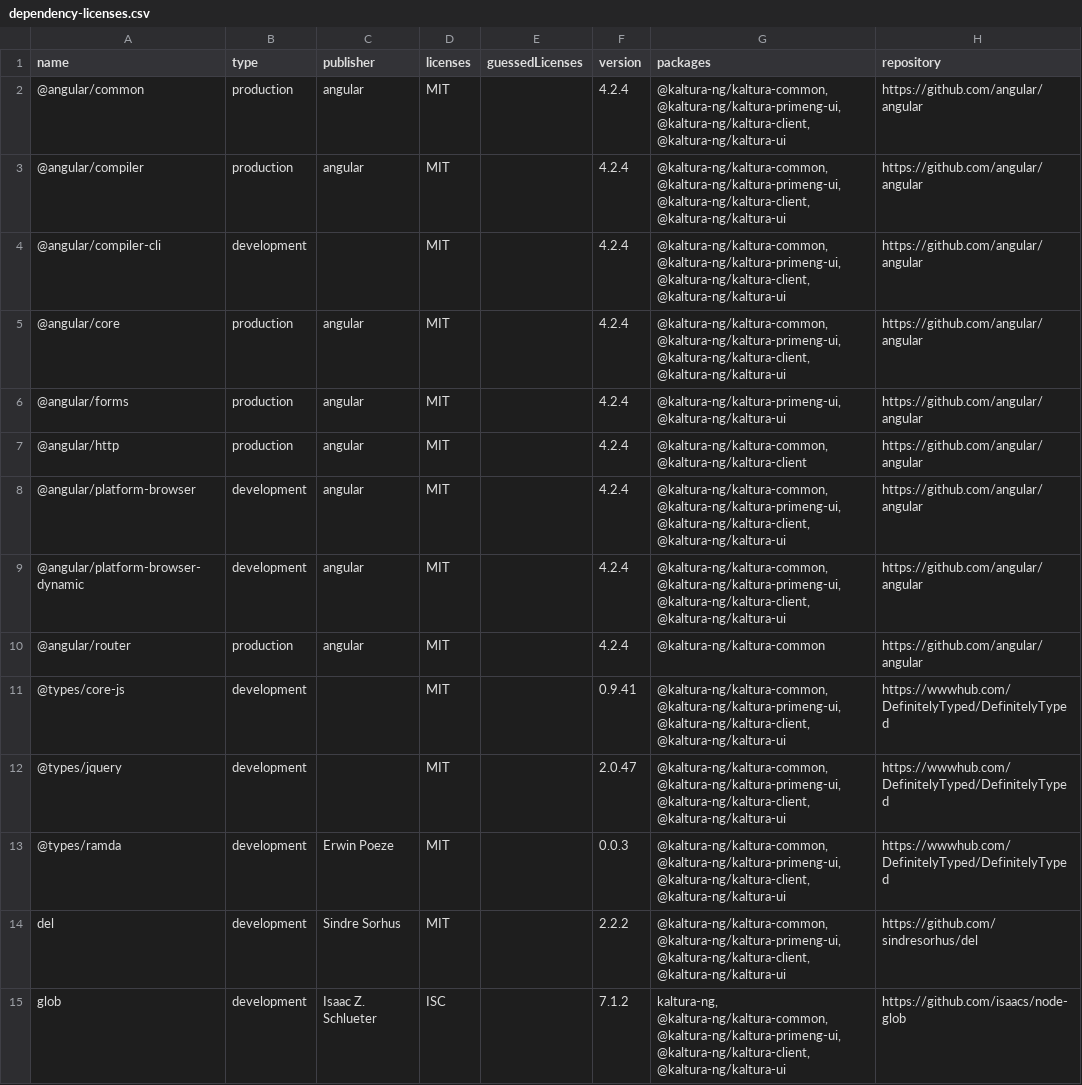
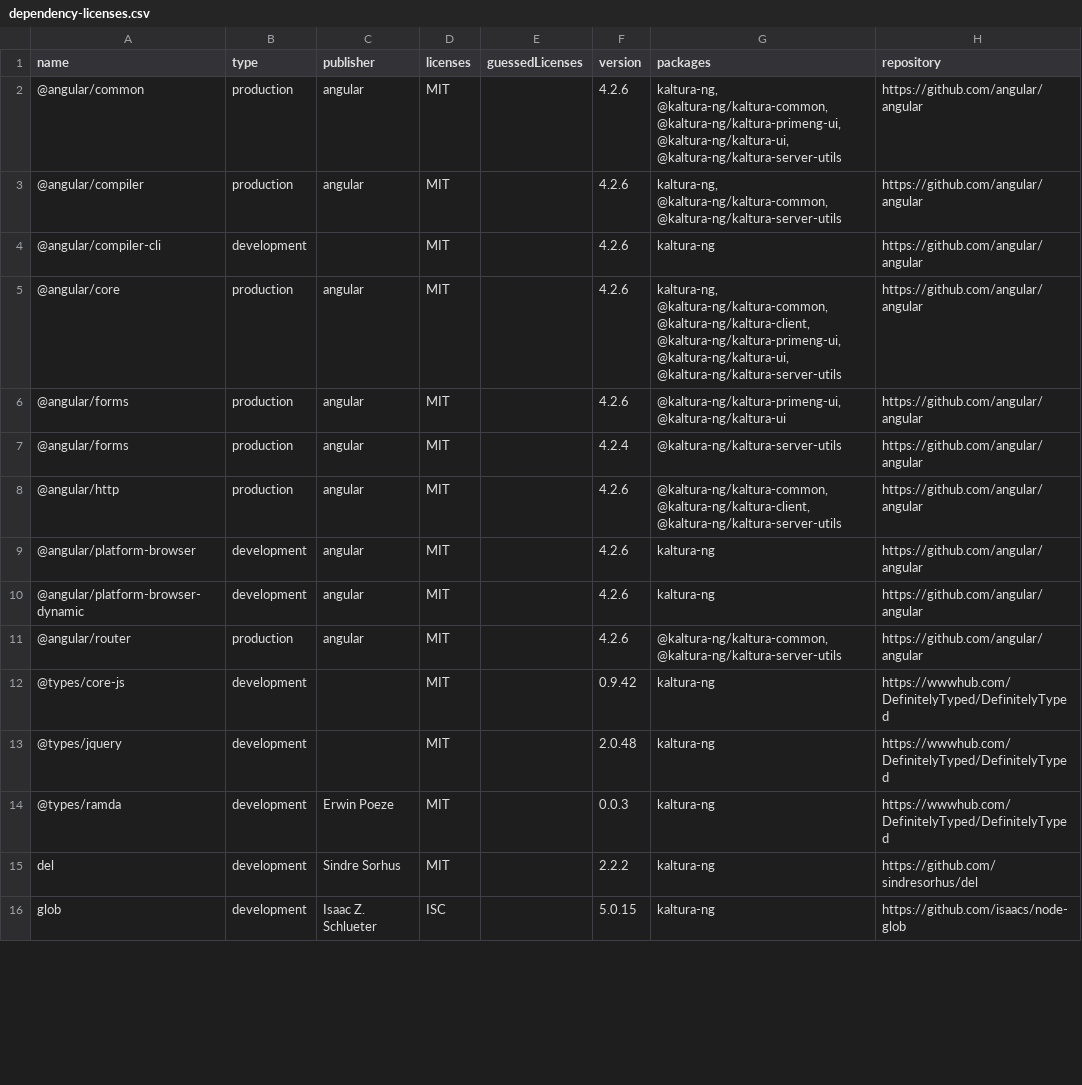
Before and after one commit to kaltura/kaltura-ng, a CSV file: dependency-licenses.csv, drawn as a sheet; only a part is shown; the diff covers the shown part only.

Commit message:
chore: update licnenses csv file

```diff
--- a/dependency-licenses.csv
+++ b/dependency-licenses.csv
@@ -1,15 +1,16 @@
 "name"	"type"	"publisher"	"licenses"	"guessedLicenses"	"version"	"packages"	"repository"
-"@angular/common"	"production"	"angular"	"MIT"		"4.2.4"	"@kaltura-ng/kaltura-common, @kaltura-ng/kaltura-primeng-ui, @kaltura-ng/kaltura-client, @kaltura-ng/kaltura-ui"	"https://github.com/angular/angular"
-"@angular/compiler"	"production"	"angular"	"MIT"		"4.2.4"	"@kaltura-ng/kaltura-common, @kaltura-ng/kaltura-primeng-ui, @kaltura-ng/kaltura-client, @kaltura-ng/kaltura-ui"	"https://github.com/angular/angular"
-"@angular/compiler-cli"	"development"		"MIT"		"4.2.4"	"@kaltura-ng/kaltura-common, @kaltura-ng/kaltura-primeng-ui, @kaltura-ng/kaltura-client, @kaltura-ng/kaltura-ui"	"https://github.com/angular/angular"
-"@angular/core"	"production"	"angular"	"MIT"		"4.2.4"	"@kaltura-ng/kaltura-common, @kaltura-ng/kaltura-primeng-ui, @kaltura-ng/kaltura-client, @kaltura-ng/kaltura-ui"	"https://github.com/angular/angular"
-"@angular/forms"	"production"	"angular"	"MIT"		"4.2.4"	"@kaltura-ng/kaltura-primeng-ui, @kaltura-ng/kaltura-ui"	"https://github.com/angular/angular"
-"@angular/http"	"production"	"angular"	"MIT"		"4.2.4"	"@kaltura-ng/kaltura-common, @kaltura-ng/kaltura-client"	"https://github.com/angular/angular"
-"@angular/platform-browser"	"development"	"angular"	"MIT"		"4.2.4"	"@kaltura-ng/kaltura-common, @kaltura-ng/kaltura-primeng-ui, @kaltura-ng/kaltura-client, @kaltura-ng/kaltura-ui"	"https://github.com/angular/angular"
-"@angular/platform-browser-dynamic"	"development"	"angular"	"MIT"		"4.2.4"	"@kaltura-ng/kaltura-common, @kaltura-ng/kaltura-primeng-ui, @kaltura-ng/kaltura-client, @kaltura-ng/kaltura-ui"	"https://github.com/angular/angular"
-"@angular/router"	"production"	"angular"	"MIT"		"4.2.4"	"@kaltura-ng/kaltura-common"	"https://github.com/angular/angular"
-"@types/core-js"	"development"		"MIT"		"0.9.41"	"@kaltura-ng/kaltura-common, @kaltura-ng/kaltura-primeng-ui, @kaltura-ng/kaltura-client, @kaltura-ng/kaltura-ui"	"https://wwwhub.com/DefinitelyTyped/DefinitelyTyped"
-"@types/jquery"	"development"		"MIT"		"2.0.47"	"@kaltura-ng/kaltura-common, @kaltura-ng/kaltura-primeng-ui, @kaltura-ng/kaltura-client, @kaltura-ng/kaltura-ui"	"https://wwwhub.com/DefinitelyTyped/DefinitelyTyped"
-"@types/ramda"	"development"	"Erwin Poeze"	"MIT"		"0.0.3"	"@kaltura-ng/kaltura-common, @kaltura-ng/kaltura-primeng-ui, @kaltura-ng/kaltura-client, @kaltura-ng/kaltura-ui"	"https://wwwhub.com/DefinitelyTyped/DefinitelyTyped"
-"del"	"development"	"Sindre Sorhus"	"MIT"		"2.2.2"	"@kaltura-ng/kaltura-common, @kaltura-ng/kaltura-primeng-ui, @kaltura-ng/kaltura-client, @kaltura-ng/kaltura-ui"	"https://github.com/sindresorhus/del"
-"glob"	"development"	"Isaac Z. Schlueter"	"ISC"		"7.1.2"	"kaltura-ng, @kaltura-ng/kaltura-common, @kaltura-ng/kaltura-primeng-ui, @kaltura-ng/kaltura-client, @kaltura-ng/kaltura-ui"	"https://github.com/isaacs/node-glob"
+"@angular/common"	"production"	"angular"	"MIT"		"4.2.6"	"kaltura-ng, @kaltura-ng/kaltura-common, @kaltura-ng/kaltura-primeng-ui, @kaltura-ng/kaltura-ui, @kaltura-ng/kaltura-server-utils"	"https://github.com/angular/angular"
+"@angular/compiler"	"production"	"angular"	"MIT"		"4.2.6"	"kaltura-ng, @kaltura-ng/kaltura-common, @kaltura-ng/kaltura-server-utils"	"https://github.com/angular/angular"
+"@angular/compiler-cli"	"development"		"MIT"		"4.2.6"	"kaltura-ng"	"https://github.com/angular/angular"
+"@angular/core"	"production"	"angular"	"MIT"		"4.2.6"	"kaltura-ng, @kaltura-ng/kaltura-common, @kaltura-ng/kaltura-client, @kaltura-ng/kaltura-primeng-ui, @kaltura-ng/kaltura-ui, @kaltura-ng/kaltura-server-utils"	"https://github.com/angular/angular"
+"@angular/forms"	"production"	"angular"	"MIT"		"4.2.6"	"@kaltura-ng/kaltura-primeng-ui, @kaltura-ng/kaltura-ui"	"https://github.com/angular/angular"
+"@angular/forms"	"production"	"angular"	"MIT"		"4.2.4"	"@kaltura-ng/kaltura-server-utils"	"https://github.com/angular/angular"
+"@angular/http"	"production"	"angular"	"MIT"		"4.2.6"	"@kaltura-ng/kaltura-common, @kaltura-ng/kaltura-client, @kaltura-ng/kaltura-server-utils"	"https://github.com/angular/angular"
+"@angular/platform-browser"	"development"	"angular"	"MIT"		"4.2.6"	"kaltura-ng"	"https://github.com/angular/angular"
+"@angular/platform-browser-dynamic"	"development"	"angular"	"MIT"		"4.2.6"	"kaltura-ng"	"https://github.com/angular/angular"
+"@angular/router"	"production"	"angular"	"MIT"		"4.2.6"	"@kaltura-ng/kaltura-common, @kaltura-ng/kaltura-server-utils"	"https://github.com/angular/angular"
+"@types/core-js"	"development"		"MIT"		"0.9.42"	"kaltura-ng"	"https://wwwhub.com/DefinitelyTyped/DefinitelyTyped"
+"@types/jquery"	"development"		"MIT"		"2.0.48"	"kaltura-ng"	"https://wwwhub.com/DefinitelyTyped/DefinitelyTyped"
+"@types/ramda"	"development"	"Erwin Poeze"	"MIT"		"0.0.3"	"kaltura-ng"	"https://wwwhub.com/DefinitelyTyped/DefinitelyTyped"
+"del"	"development"	"Sindre Sorhus"	"MIT"		"2.2.2"	"kaltura-ng"	"https://github.com/sindresorhus/del"
+"glob"	"development"	"Isaac Z. Schlueter"	"ISC"		"5.0.15"	"kaltura-ng"	"https://github.com/isaacs/node-glob"
```
Also changed, not shown: 2 added rows, 4 removed rows and 35 edited cells elsewhere in this file.
